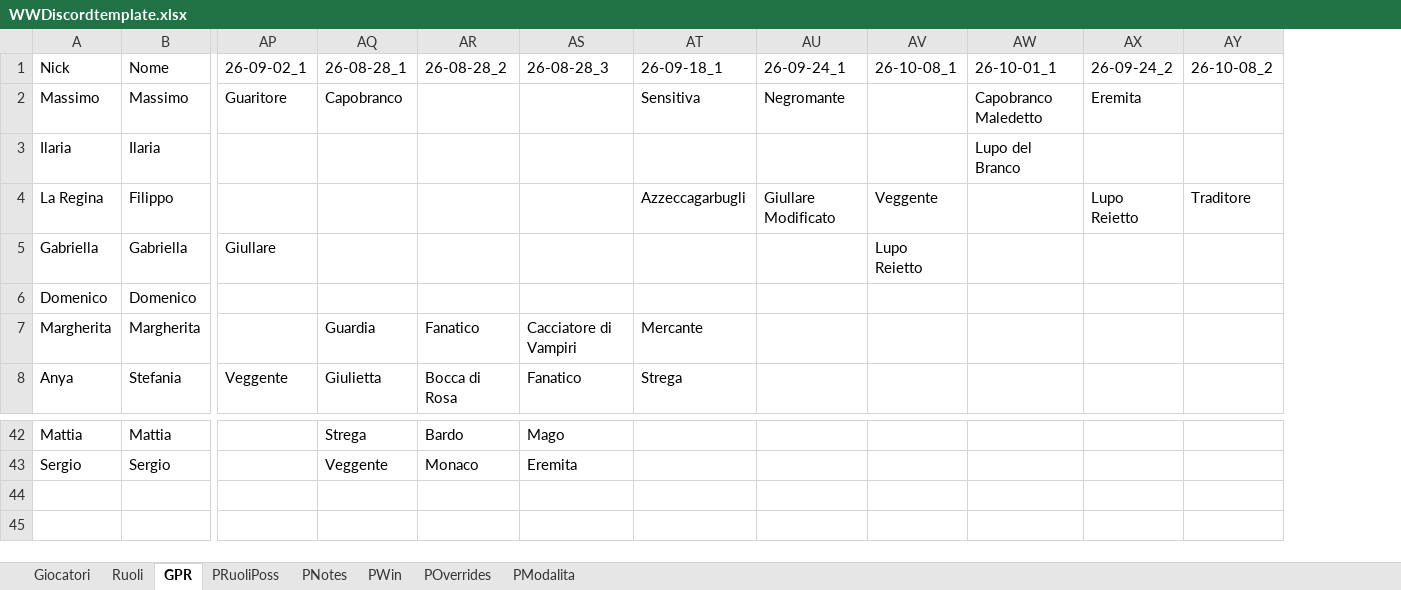
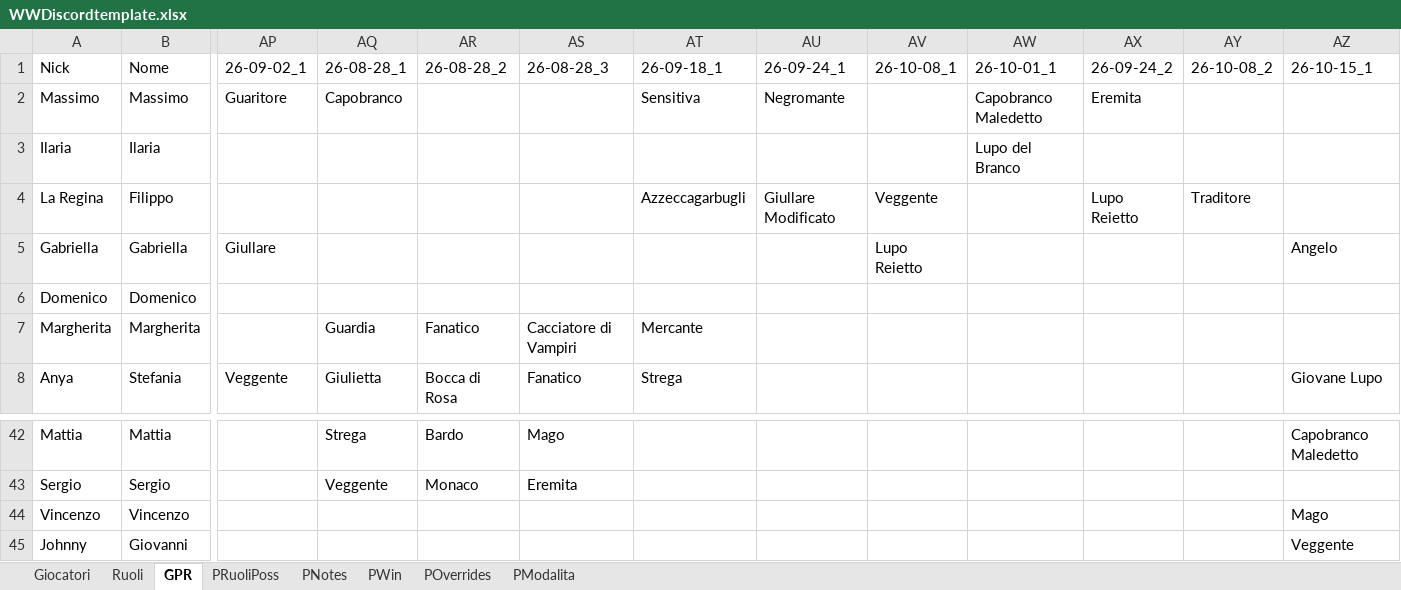
Before and after one commit to FilippoMart/WW-Discord, an Excel workbook: WWDiscordtemplate.xlsx, sheet GPR, drawn as a sheet; only a part is shown, gaps mark what is left out; values as stored, in another font and other column widths than the file's, no borders; rows hold the shown columns only; the diff names each change by its address in the sheet, - before the commit and + after, or states it on an @@ line.

```diff
--- a/WWDiscordtemplate.xlsx (sheet GPR)
+++ b/WWDiscordtemplate.xlsx (sheet GPR)
+column AZ (26-10-15_1), rows 5-8: Angelo |  |  | Giovane Lupo; row 42: Capobranco Maledetto
+row 44: Vincenzo | Vincenzo |  |  |  |  |  |  |  |  |  |  | Mago
+row 45: Johnny | Giovanni |  |  |  |  |  |  |  |  |  |  | Veggente
```
Also changed, not shown: sheet Giocatori, sheet POverrides, sheet PWin, sheet PModalita, sheet PNotes, sheet PRuoliPoss, 1 other file.
